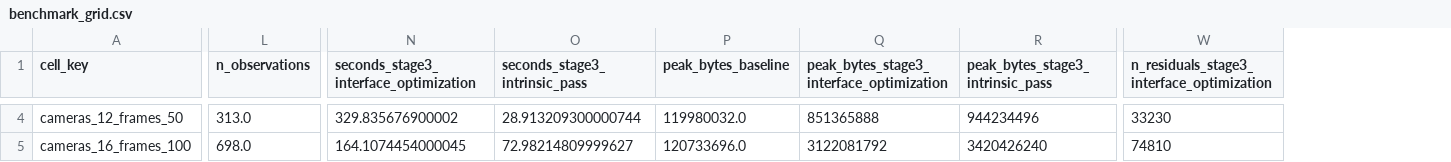
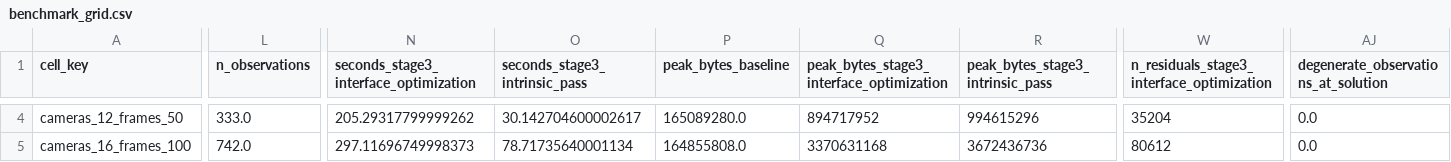
Before and after one commit to McGrathLab/AquaCal, a CSV file: experiments/results/benchmark_grid.csv, drawn as a sheet; only a part is shown, gaps mark what is left out; the diff covers the shown part only; the diff names each change by its address in the sheet, - before the commit and + after, or states it on an @@ line.

```diff
--- a/experiments/results/benchmark_grid.csv
+++ b/experiments/results/benchmark_grid.csv
+column AJ, row 1: degenerate_observations_at_solution; rows 4-5: 0.0 | 0.0
-L4 (n_observations): 313.0
+L4 (n_observations): 333.0
-N4: 329.835676900002
+N4: 205.29317799999262
-O4 (seconds_stage3_intrinsic_pass): 28.913209300000744
+O4 (seconds_stage3_intrinsic_pass): 30.142704600002617
-P4 (peak_bytes_baseline): 119980032.0
+P4 (peak_bytes_baseline): 165089280.0
-Q4: 851365888
+Q4: 894717952
-R4 (peak_bytes_stage3_intrinsic_pass): 944234496
+R4 (peak_bytes_stage3_intrinsic_pass): 994615296
-W4: 33230
+W4: 35204
-L5 (n_observations): 698.0
+L5 (n_observations): 742.0
-N5: 164.1074454000045
+N5: 297.11696749998373
-O5 (seconds_stage3_intrinsic_pass): 72.98214809999627
+O5 (seconds_stage3_intrinsic_pass): 78.71735640001134
-P5 (peak_bytes_baseline): 120733696.0
+P5 (peak_bytes_baseline): 164855808.0
-Q5: 3122081792
+Q5: 3370631168
-R5 (peak_bytes_stage3_intrinsic_pass): 3420426240
+R5 (peak_bytes_stage3_intrinsic_pass): 3672436736
-W5: 74810
+W5: 80612
```
Also changed, not shown: 148 edited cells elsewhere in this file, experiments/results/e7_trace_percamera_fixed.csv, experiments/results/e7_trace_percamera_refined.csv, 46 other files.
